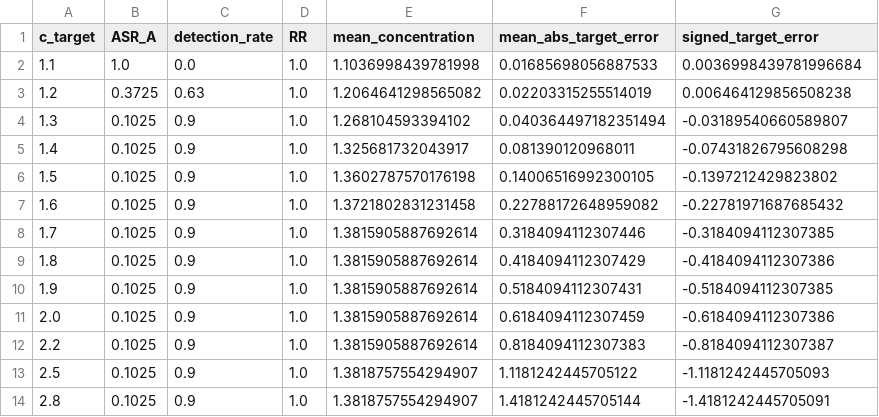
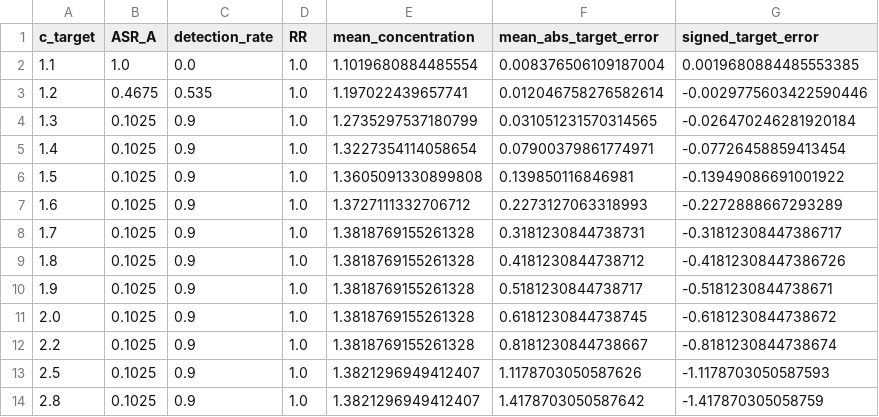
Before and after one commit to mehru4321/CQRCD-rag-defense, a CSV file: results/tables/adaptive_tradeoff.csv, drawn as a sheet.

Commit message:
Expand adaptive attacker search and add diagnostics

```diff
--- a/results/tables/adaptive_tradeoff.csv
+++ b/results/tables/adaptive_tradeoff.csv
@@ -1,14 +1,14 @@
 c_target,ASR_A,detection_rate,RR,mean_concentration,mean_abs_target_error,signed_target_error
-1.1,1.0,0.0,1.0,1.1036998439781998,0.01685698056887533,0.0036998439781996684
-1.2,0.3725,0.63,1.0,1.2064641298565082,0.02203315255514019,0.006464129856508238
-1.3,0.1025,0.9,1.0,1.268104593394102,0.040364497182351494,-0.03189540660589807
-1.4,0.1025,0.9,1.0,1.325681732043917,0.081390120968011,-0.07431826795608298
-1.5,0.1025,0.9,1.0,1.3602787570176198,0.14006516992300105,-0.1397212429823802
-1.6,0.1025,0.9,1.0,1.3721802831231458,0.22788172648959082,-0.22781971687685432
-1.7,0.1025,0.9,1.0,1.3815905887692614,0.3184094112307446,-0.3184094112307385
-1.8,0.1025,0.9,1.0,1.3815905887692614,0.4184094112307429,-0.4184094112307386
-1.9,0.1025,0.9,1.0,1.3815905887692614,0.5184094112307431,-0.5184094112307385
-2.0,0.1025,0.9,1.0,1.3815905887692614,0.6184094112307459,-0.6184094112307386
-2.2,0.1025,0.9,1.0,1.3815905887692614,0.8184094112307383,-0.8184094112307387
-2.5,0.1025,0.9,1.0,1.3818757554294907,1.1181242445705122,-1.1181242445705093
-2.8,0.1025,0.9,1.0,1.3818757554294907,1.4181242445705144,-1.4181242445705091
+1.1,1.0,0.0,1.0,1.1019680884485554,0.008376506109187004,0.0019680884485553385
+1.2,0.4675,0.535,1.0,1.197022439657741,0.012046758276582614,-0.0029775603422590446
+1.3,0.1025,0.9,1.0,1.2735297537180799,0.031051231570314565,-0.026470246281920184
+1.4,0.1025,0.9,1.0,1.3227354114058654,0.07900379861774971,-0.07726458859413454
+1.5,0.1025,0.9,1.0,1.3605091330899808,0.139850116846981,-0.13949086691001922
+1.6,0.1025,0.9,1.0,1.3727111332706712,0.2273127063318993,-0.2272888667293289
+1.7,0.1025,0.9,1.0,1.3818769155261328,0.3181230844738731,-0.31812308447386717
+1.8,0.1025,0.9,1.0,1.3818769155261328,0.4181230844738712,-0.41812308447386726
+1.9,0.1025,0.9,1.0,1.3818769155261328,0.5181230844738717,-0.5181230844738671
+2.0,0.1025,0.9,1.0,1.3818769155261328,0.6181230844738745,-0.6181230844738672
+2.2,0.1025,0.9,1.0,1.3818769155261328,0.8181230844738667,-0.8181230844738674
+2.5,0.1025,0.9,1.0,1.3821296949412407,1.1178703050587626,-1.1178703050587593
+2.8,0.1025,0.9,1.0,1.3821296949412407,1.4178703050587642,-1.417870305058759
```
Also changed, not shown: 9 other files.
